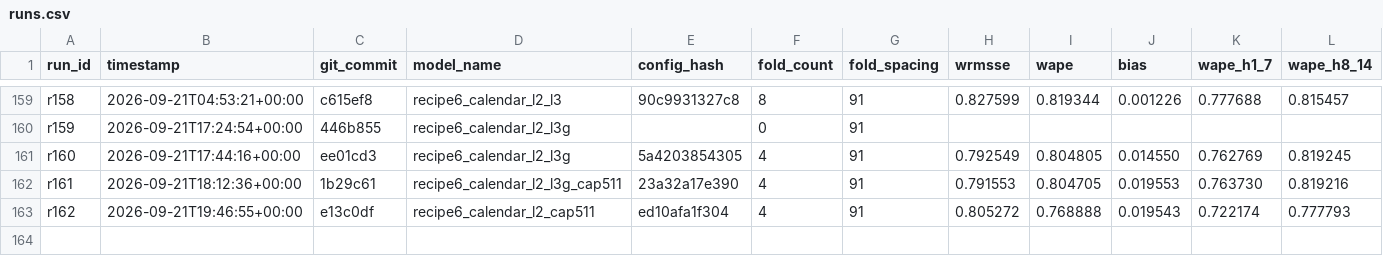
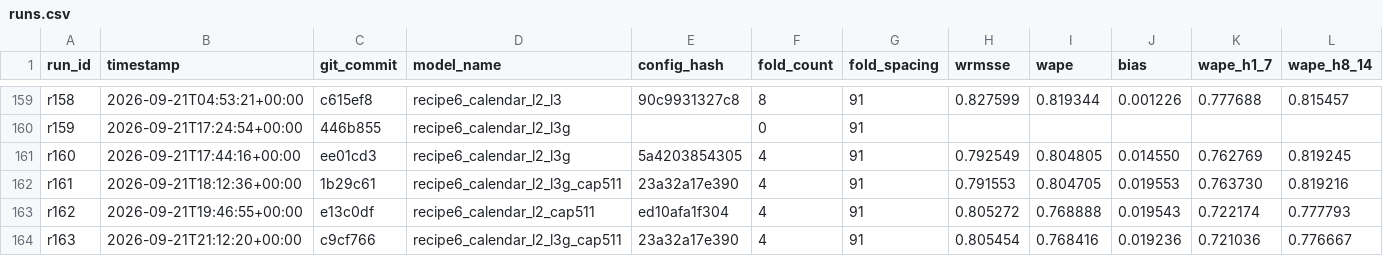
Before and after one commit to rslayer/kepler, a CSV file: runs/runs.csv, drawn as a sheet; only a part is shown, gaps mark what is left out; rows hold the shown columns only; the diff names each change by its address in the sheet, - before the commit and + after, or states it on an @@ line.

```diff
--- a/runs/runs.csv
+++ b/runs/runs.csv
+row 164: r163 | 2026-09-21T21:12:20+00:00 | c9cf766 | recipe6_calendar_l2_l3g_cap511 | 23a32a17e390 | 4 | 91 | 0.805454 | 0.768416 | 0.019236 | 0.721036 | 0.776667
```
Also changed, not shown: 1 other file.
